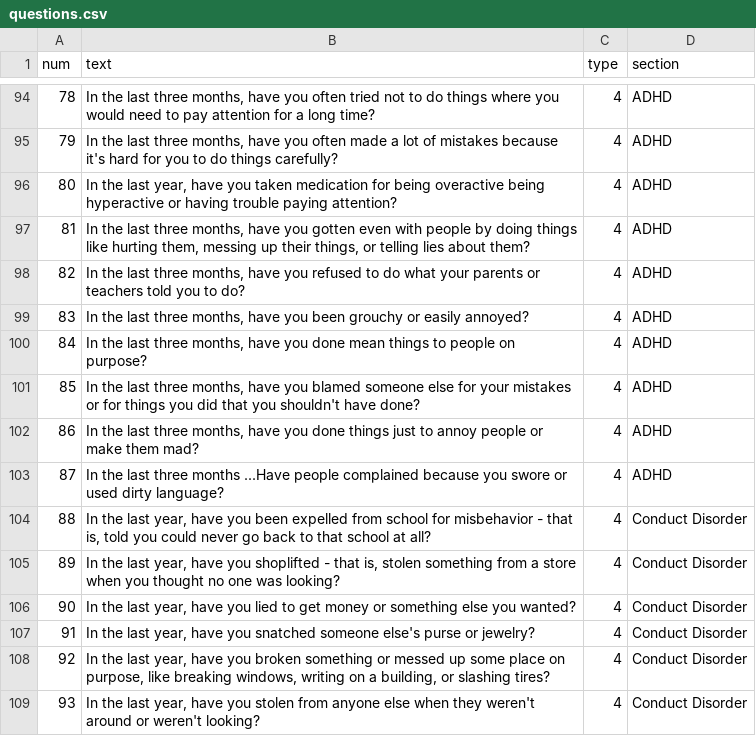
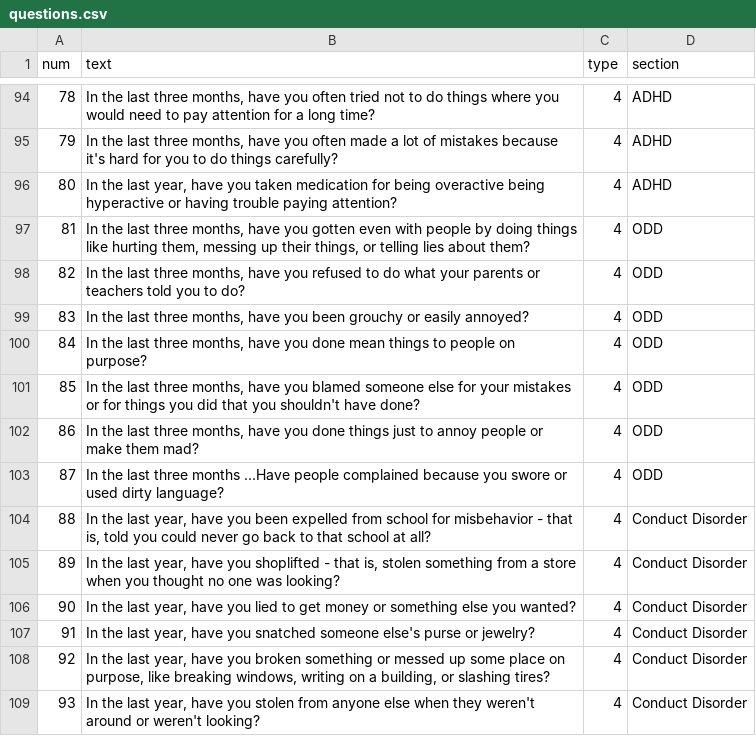
Before and after one commit to kevzhai/teen-screen, a CSV file: private/questions.csv, drawn as a sheet; only a part is shown, gaps mark what is left out; the diff names each change by its address in the sheet, - before the commit and + after, or states it on an @@ line.

Commit message:
realized mistake in original questionsns.csv (no ODD)

```diff
--- a/private/questions.csv
+++ b/private/questions.csv
-D97:D103 (section): ADHD
+D97:D103 (section): ODD
```
Also changed, not shown: 2 other files.
